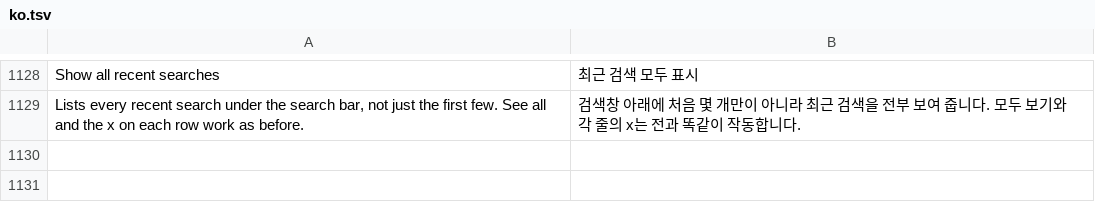
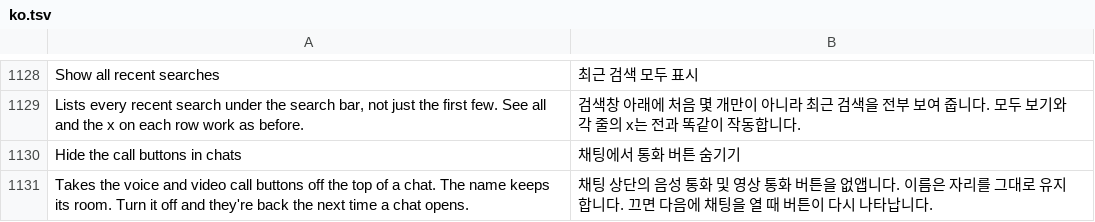
Before and after one commit to Aholicknight/HushGram, a TSV file: extensions/shared/library/src/main/l10n/ko.tsv, drawn as a sheet; only a part is shown, gaps mark what is left out.

Commit message:
feat(instagram): switch to hide the call buttons at the top of a chat
Both header binders hand their view and model to CallButtons first; call kinds go GONE with the switch on and come back when it's off or HushGram is paused. Lives in Ask before a call, off to start.

Refs #217

```diff
--- a/extensions/shared/library/src/main/l10n/ko.tsv
+++ b/extensions/shared/library/src/main/l10n/ko.tsv
@@ -1129 +1129,3 @@ Show all recent searches	최근 검색 모두 표시
 Lists every recent search under the search bar, not just the first few. See all and the x on each row work as before.	검색창 아래에 처음 몇 개만이 아니라 최근 검색을 전부 보여 줍니다. 모두 보기와 각 줄의 x는 전과 똑같이 작동합니다.
+Hide the call buttons in chats	채팅에서 통화 버튼 숨기기
+Takes the voice and video call buttons off the top of a chat. The name keeps its room. Turn it off and they're back the next time a chat opens.	채팅 상단의 음성 통화 및 영상 통화 버튼을 없앱니다. 이름은 자리를 그대로 유지합니다. 끄면 다음에 채팅을 열 때 버튼이 다시 나타납니다.
```
Also changed, not shown: extensions/shared/library/src/main/l10n/de.tsv, extensions/shared/library/src/main/l10n/es.tsv, 18 other files.
